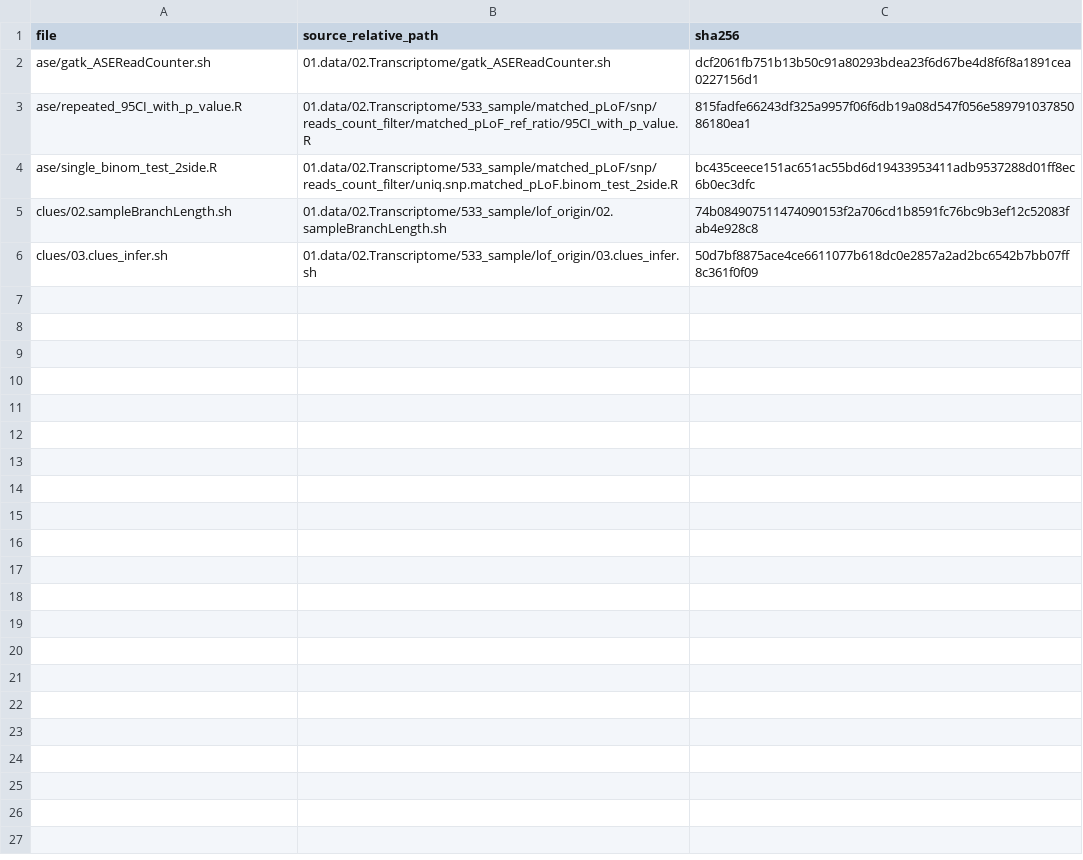
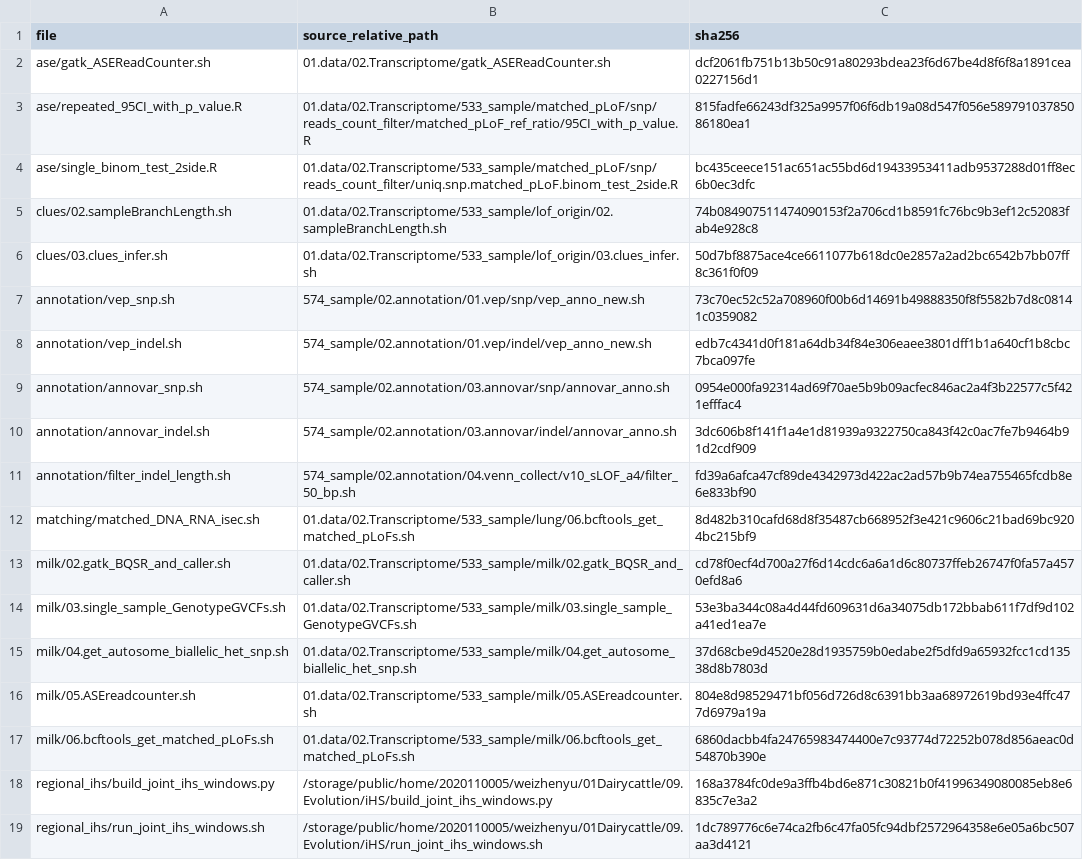
Before and after one commit to WeiZhenyu-NWAFU/Holstein-pLoF, a TSV file: server_core/SOURCE_MANIFEST.tsv, drawn as a sheet.

Commit message:
Document core HPC workflow and add selected annotation, matching, milk and regional-iHS scripts

```diff
--- a/server_core/SOURCE_MANIFEST.tsv
+++ b/server_core/SOURCE_MANIFEST.tsv
@@ -6 +6,14 @@ clues/02.sampleBranchLength.sh	01.data/02.Transcriptome/533_sample/lof_origin/02
 clues/03.clues_infer.sh	01.data/02.Transcriptome/533_sample/lof_origin/03.clues_infer.sh	50d7bf8875ace4ce6611077b618dc0e2857a2ad2bc6542b7bb07ff8c361f0f09
+annotation/vep_snp.sh	574_sample/02.annotation/01.vep/snp/vep_anno_new.sh	73c70ec52c52a708960f00b6d14691b49888350f8f5582b7d8c08141c0359082
+annotation/vep_indel.sh	574_sample/02.annotation/01.vep/indel/vep_anno_new.sh	edb7c4341d0f181a64db34f84e306eaee3801dff1b1a640cf1b8cbc7bca097fe
+annotation/annovar_snp.sh	574_sample/02.annotation/03.annovar/snp/annovar_anno.sh	0954e000fa92314ad69f70ae5b9b09acfec846ac2a4f3b22577c5f421efffac4
+annotation/annovar_indel.sh	574_sample/02.annotation/03.annovar/indel/annovar_anno.sh	3dc606b8f141f1a4e1d81939a9322750ca843f42c0ac7fe7b9464b91d2cdf909
+annotation/filter_indel_length.sh	574_sample/02.annotation/04.venn_collect/v10_sLOF_a4/filter_50_bp.sh	fd39a6afca47cf89de4342973d422ac2ad57b9b74ea755465fcdb8e6e833bf90
+matching/matched_DNA_RNA_isec.sh	01.data/02.Transcriptome/533_sample/lung/06.bcftools_get_matched_pLoFs.sh	8d482b310cafd68d8f35487cb668952f3e421c9606c21bad69bc9204bc215bf9
+milk/02.gatk_BQSR_and_caller.sh	01.data/02.Transcriptome/533_sample/milk/02.gatk_BQSR_and_caller.sh	cd78f0ecf4d700a27f6d14cdc6a6a1d6c80737ffeb26747f0fa57a4570efd8a6
+milk/03.single_sample_GenotypeGVCFs.sh	01.data/02.Transcriptome/533_sample/milk/03.single_sample_GenotypeGVCFs.sh	53e3ba344c08a4d44fd609631d6a34075db172bbab611f7df9d102a41ed1ea7e
+milk/04.get_autosome_biallelic_het_snp.sh	01.data/02.Transcriptome/533_sample/milk/04.get_autosome_biallelic_het_snp.sh	37d68cbe9d4520e28d1935759b0edabe2f5dfd9a65932fcc1cd13538d8b7803d
+milk/05.ASEreadcounter.sh	01.data/02.Transcriptome/533_sample/milk/05.ASEreadcounter.sh	804e8d98529471bf056d726d8c6391bb3aa68972619bd93e4ffc477d6979a19a
+milk/06.bcftools_get_matched_pLoFs.sh	01.data/02.Transcriptome/533_sample/milk/06.bcftools_get_matched_pLoFs.sh	6860dacbb4fa24765983474400e7c93774d72252b078d856aeac0d54870b390e
+regional_ihs/build_joint_ihs_windows.py	/storage/public/home/2020110005/weizhenyu/01Dairycattle/09.Evolution/iHS/build_joint_ihs_windows.py	168a3784fc0de9a3ffb4bd6e871c30821b0f41996349080085eb8e6835c7e3a2
+regional_ihs/run_joint_ihs_windows.sh	/storage/public/home/2020110005/weizhenyu/01Dairycattle/09.Evolution/iHS/run_joint_ihs_windows.sh	1dc789776c6e74ca2fb6c47fa05fc94dbf2572964358e6e05a6bc507aa3d4121
```
Also changed, not shown: 15 other files.
